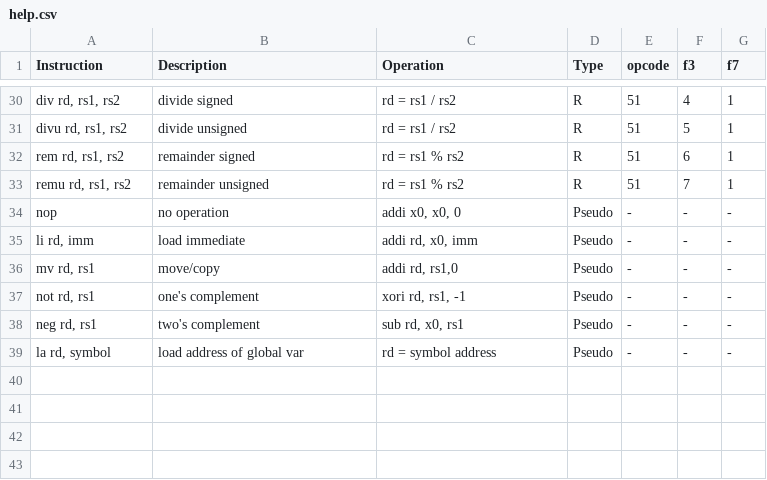
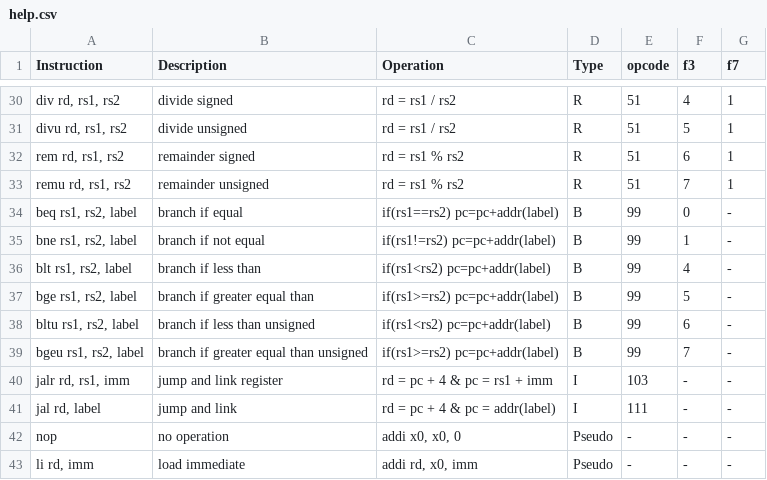
Before and after one commit to simriscv/simriscv.github.io, a CSV file: help.csv, drawn as a sheet; only a part is shown, gaps mark what is left out; the shorter side is filled out with more unchanged rows; the diff covers the shown part only; the diff names each change by its address in the sheet, - before the commit and + after, or states it on an @@ line.

```diff
--- a/help.csv
+++ b/help.csv
+row 34: beq rs1, rs2, label | branch if equal | if(rs1==rs2) pc=pc+addr(label) | B | 99 | 0 | -
+row 35: bne rs1, rs2, label | branch if not equal | if(rs1!=rs2) pc=pc+addr(label) | B | 99 | 1 | -
+row 36: blt rs1, rs2, label | branch if less than | if(rs1<rs2) pc=pc+addr(label) | B | 99 | 4 | -
+row 37: bge rs1, rs2, label | branch if greater equal than | if(rs1>=rs2) pc=pc+addr(label) | B | 99 | 5 | -
+row 38: bltu rs1, rs2, label | branch if less than unsigned | if(rs1<rs2) pc=pc+addr(label) | B | 99 | 6 | -
+row 39: bgeu rs1, rs2, label | branch if greater equal than unsigned | if(rs1>=rs2) pc=pc+addr(label) | B | 99 | 7 | -
+row 40: jalr rd, rs1, imm | jump and link register | rd = pc + 4 & pc = rs1 + imm | I | 103 | - | -
+row 41: jal rd, label | jump and link | rd = pc + 4 & pc = addr(label) | I | 111 | - | -
```
Also changed, not shown: 17 added rows elsewhere in this file.
